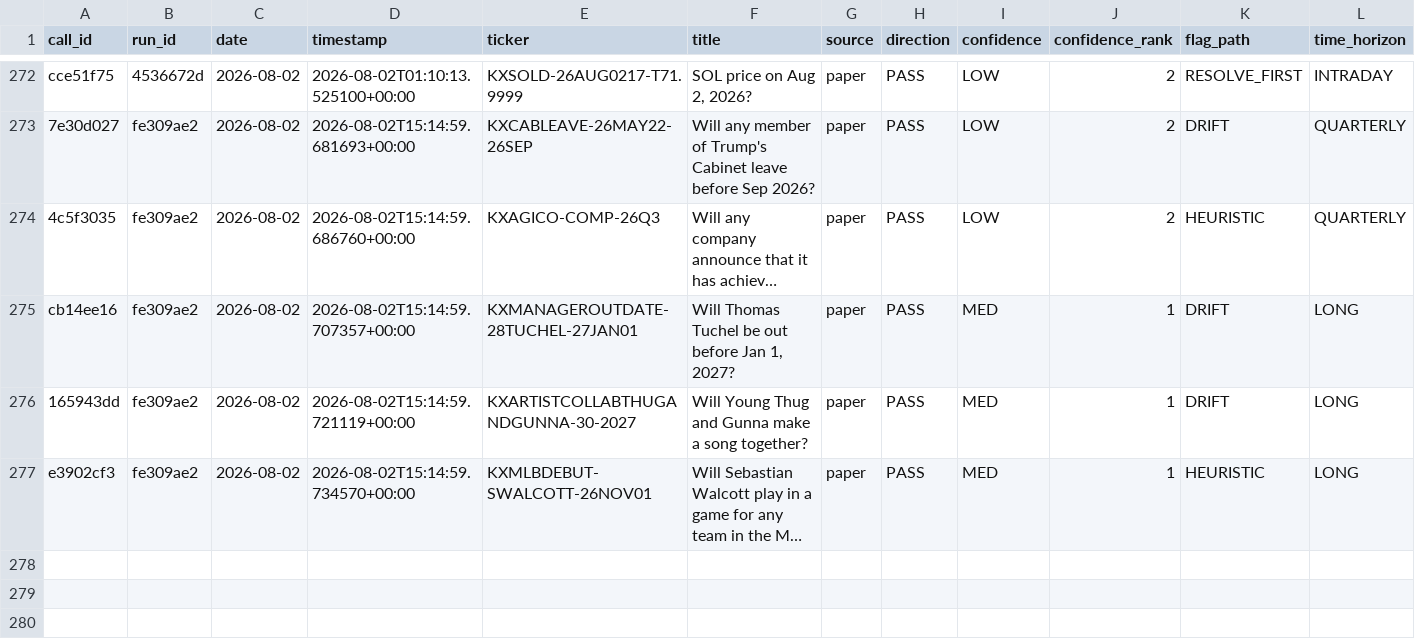
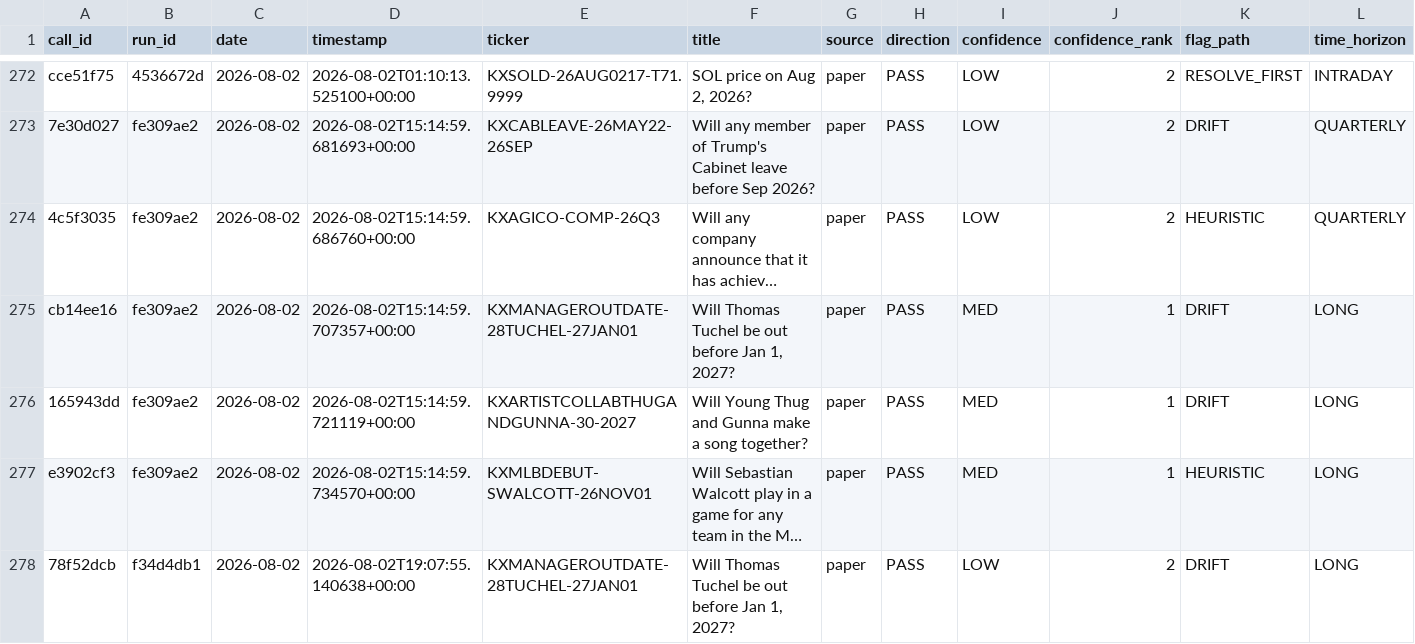
Before and after one commit to Rhelvey8053/Leviathan, a CSV file: data/powerbi_export/signals.csv, drawn as a sheet; only a part is shown, gaps mark what is left out; long unchanged cells end in …; rows hold the shown columns only; the diff names each change by its address in the sheet, - before the commit and + after, or states it on an @@ line.

```diff
--- a/data/powerbi_export/signals.csv
+++ b/data/powerbi_export/signals.csv
+row 278: 78f52dcb | f34d4db1 | 2026-08-02 | 2026-08-02T19:07:55.140638+00:00 | KXMANAGEROUTDATE-28TUCHEL-27JAN01 | Will Thomas Tuchel be out before Jan 1, 2027? | paper | PASS | LOW | 2 | DRIFT | LONG
```
Also changed, not shown: 5 other files.
